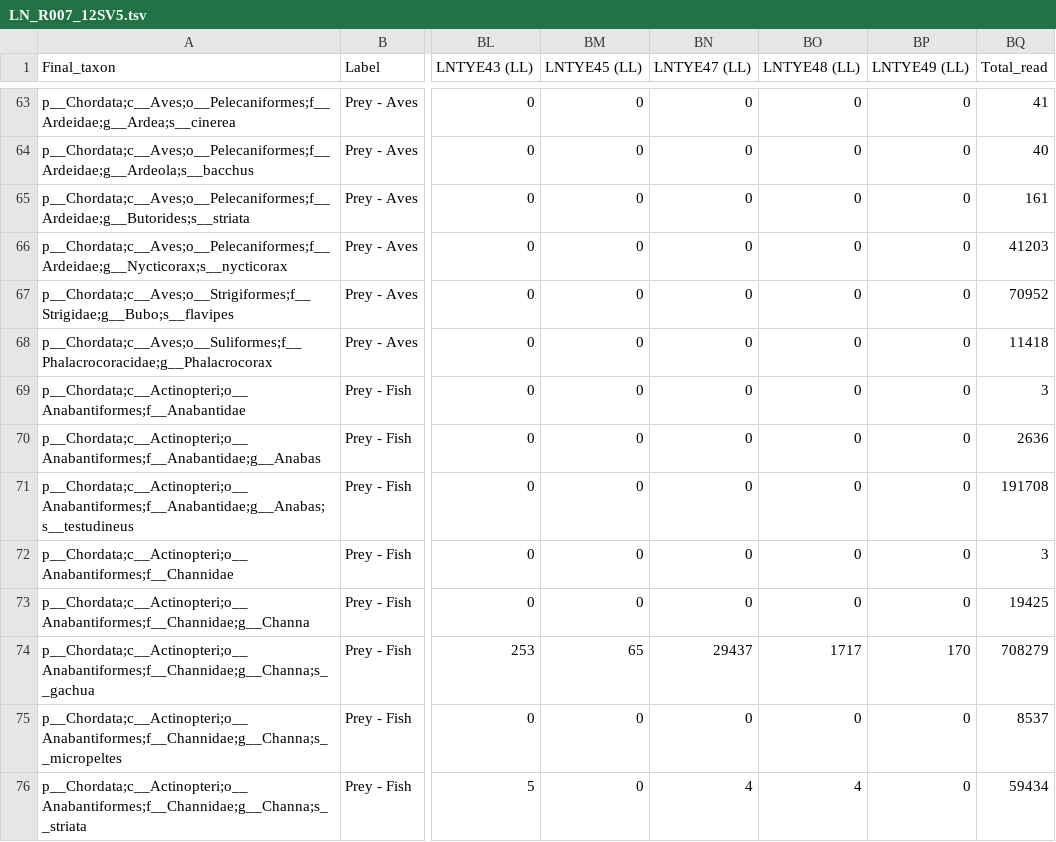
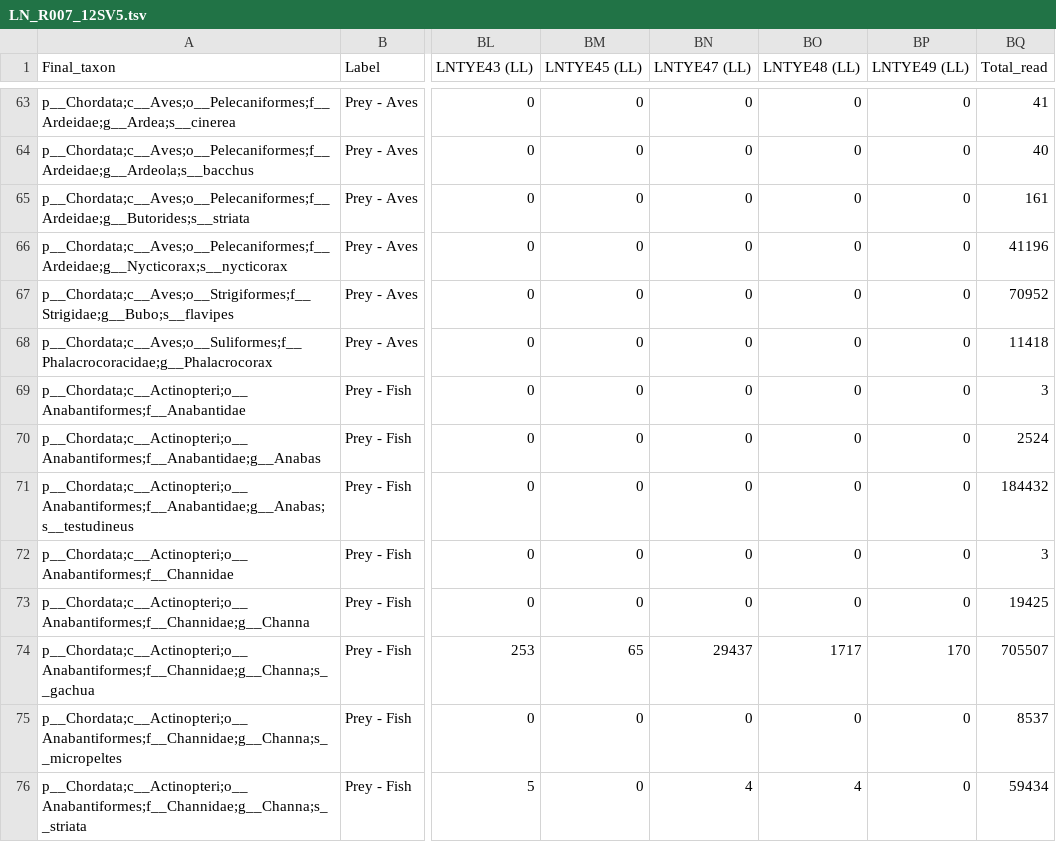
Before and after one commit to wasawatks/artifact_check, a TSV file: data/LN_R007_12SV5.tsv, drawn as a sheet; only a part is shown, gaps mark what is left out; the diff covers the shown part only; the diff names each change by its address in the sheet, - before the commit and + after, or states it on an @@ line.

Commit message:
Update LN_R007_12SV5.tsv

```diff
--- a/data/LN_R007_12SV5.tsv
+++ b/data/LN_R007_12SV5.tsv
-BQ66 (Total_read): 41203
+BQ66 (Total_read): 41196
-BQ70 (Total_read): 2636
+BQ70 (Total_read): 2524
-BQ71 (Total_read): 191708
+BQ71 (Total_read): 184432
-BQ74 (Total_read): 708279
+BQ74 (Total_read): 705507
```
Also changed, not shown: 21 edited cells elsewhere in this file.
